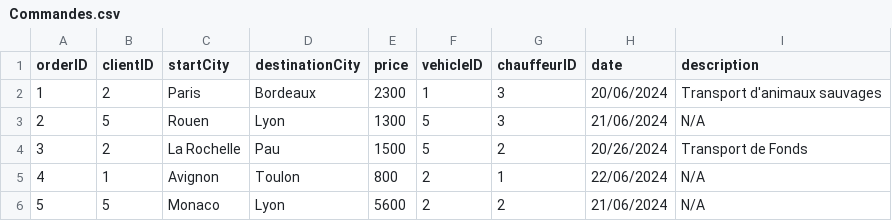
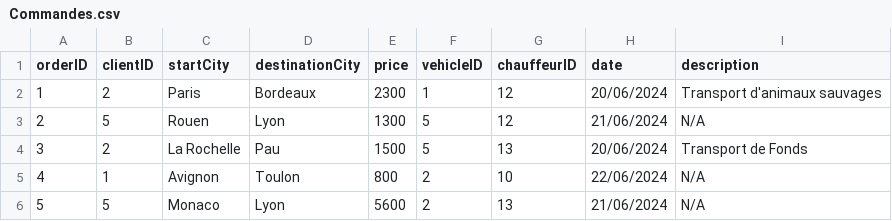
Before and after one commit to Guereak/Projet-camion, a CSV file: TransConnect_Console/TransConnect_Console/Ressources/Commandes.csv, drawn as a sheet.

Commit message:
Added save and get for Orders

```diff
--- a/TransConnect_Console/TransConnect_Console/Ressources/Commandes.csv
+++ b/TransConnect_Console/TransConnect_Console/Ressources/Commandes.csv
@@ -1,6 +1,6 @@
 orderID, clientID, startCity, destinationCity, price, vehicleID, chauffeurID, date, description
-1,2,Paris,Bordeaux,2300,1,3,20/06/2024,Transport d'animaux sauvages
-2,5,Rouen,Lyon,1300,5,3,21/06/2024,N/A
-3,2,La Rochelle,Pau,1500,5,2,20/26/2024,Transport de Fonds
-4,1,Avignon,Toulon,800,2,1,22/06/2024,N/A
-5,5,Monaco,Lyon,5600,2,2,21/06/2024,N/A
+1,2,Paris,Bordeaux,2300,1,12,20/06/2024,Transport d'animaux sauvages
+2,5,Rouen,Lyon,1300,5,12,21/06/2024,N/A
+3,2,La Rochelle,Pau,1500,5,13,20/06/2024,Transport de Fonds
+4,1,Avignon,Toulon,800,2,10,22/06/2024,N/A
+5,5,Monaco,Lyon,5600,2,13,21/06/2024,N/A
```
Also changed, not shown: 10 other files.
